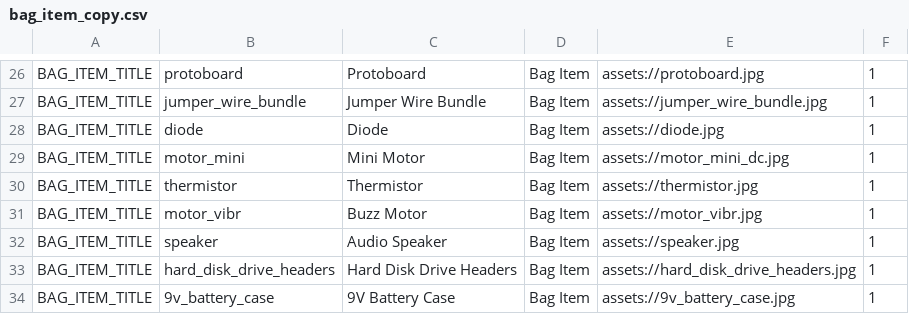
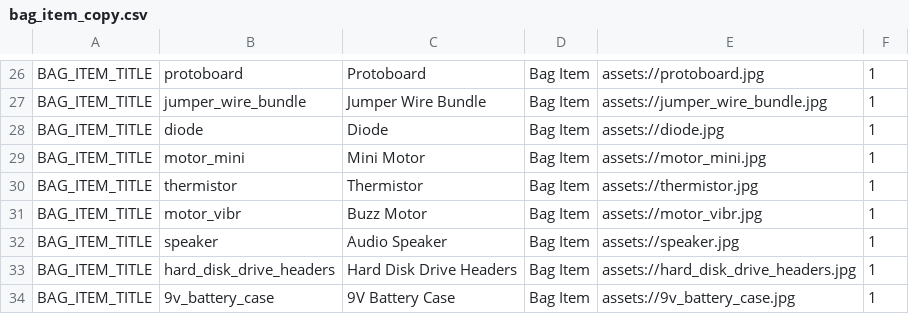
Before and after one commit to edwerner/TextBasedAndroidGame1, a CSV file: res/raw/bag_item_copy.csv, drawn as a sheet; only a part is shown, gaps mark what is left out.

```diff
--- a/res/raw/bag_item_copy.csv
+++ b/res/raw/bag_item_copy.csv
@@ -28,3 +28,3 @@ BAG_ITEM_TITLE,jumper_wire_bundle,Jumper Wire Bundle,Bag Item,assets://jumper_wi
 BAG_ITEM_TITLE,diode,Diode,Bag Item,assets://diode.jpg,1
-BAG_ITEM_TITLE,motor_mini,Mini Motor,Bag Item,assets://motor_mini_dc.jpg,1
+BAG_ITEM_TITLE,motor_mini,Mini Motor,Bag Item,assets://motor_mini.jpg,1
 BAG_ITEM_TITLE,thermistor,Thermistor,Bag Item,assets://thermistor.jpg,1
```
Also changed, not shown: 7 other files.
